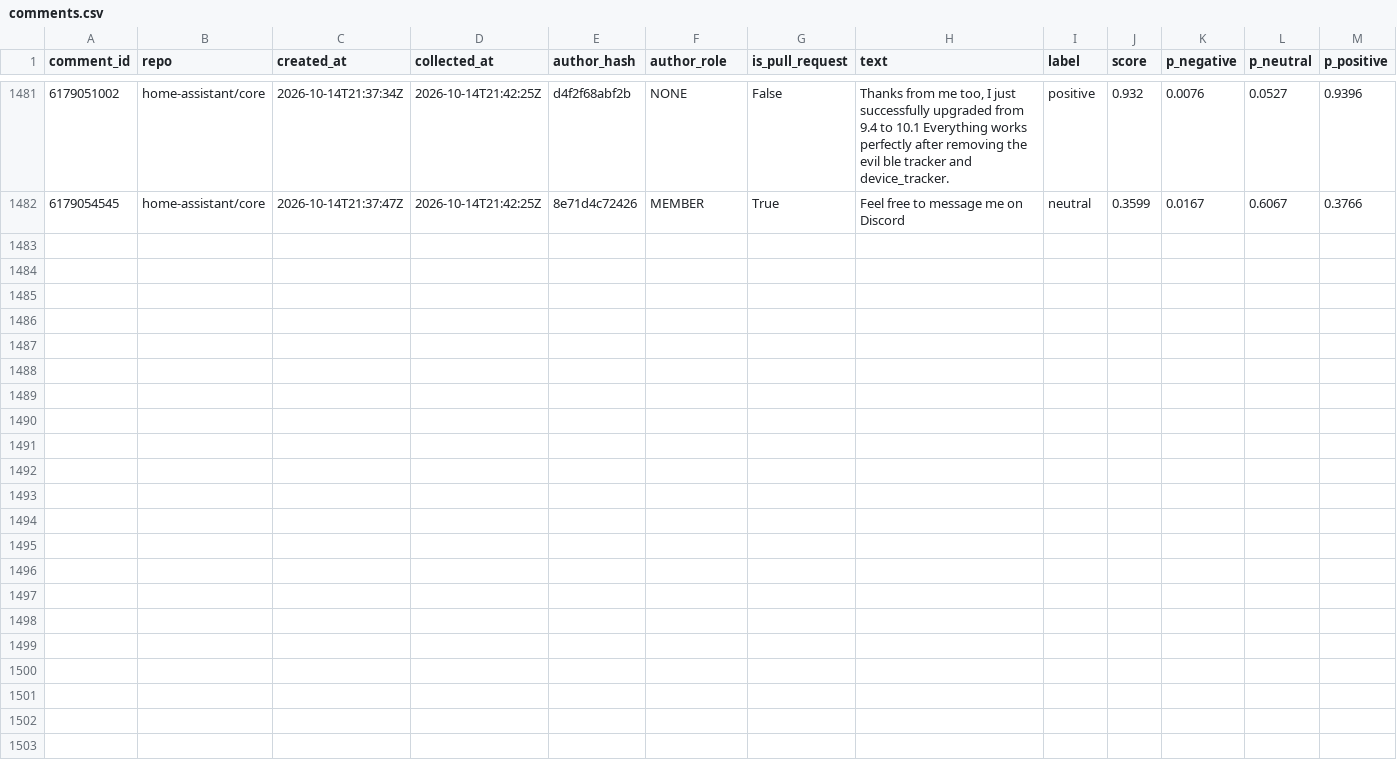
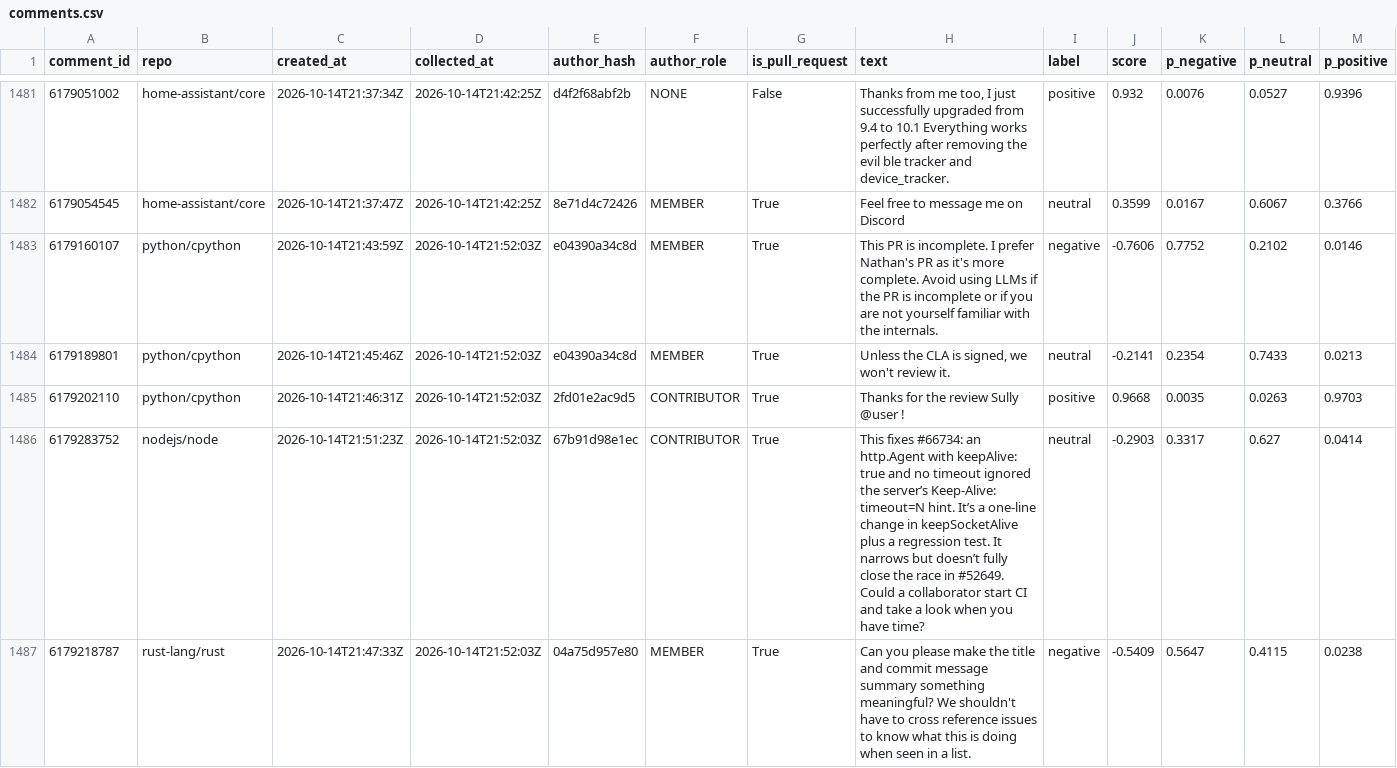
Before and after one commit to YassirDH/maintainer-druk-meter, a CSV file: data/comments.csv, drawn as a sheet; only a part is shown, gaps mark what is left out; rows hold the shown columns only; the diff covers the shown part only; the diff names each change by its address in the sheet, - before the commit and + after, or states it on an @@ line.

```diff
--- a/data/comments.csv
+++ b/data/comments.csv
+row 1483: 6179160107 | python/cpython | 2026-10-14T21:43:59Z | 2026-10-14T21:52:03Z | e04390a34c8d | MEMBER | True | This PR is incomplete. I prefer Nathan's PR as it's more complete. Avoid using LLMs if the PR is incomplete or if you are not yourself familiar with the internals. | negative | -0.7606 | 0.7752 | 0.2102 | 0.0146
+row 1484: 6179189801 | python/cpython | 2026-10-14T21:45:46Z | 2026-10-14T21:52:03Z | e04390a34c8d | MEMBER | True | Unless the CLA is signed, we won't review it. | neutral | -0.2141 | 0.2354 | 0.7433 | 0.0213
+row 1485: 6179202110 | python/cpython | 2026-10-14T21:46:31Z | 2026-10-14T21:52:03Z | 2fd01e2ac9d5 | CONTRIBUTOR | True | Thanks for the review Sully @user ! | positive | 0.9668 | 0.0035 | 0.0263 | 0.9703
+row 1486: 6179283752 | nodejs/node | 2026-10-14T21:51:23Z | 2026-10-14T21:52:03Z | 67b91d98e1ec | CONTRIBUTOR | True | This fixes #66734: an http.Agent with keepAlive: true and no timeout ignored the server’s Keep-Alive: timeout=N hint. It’s a one-line change in keepSocketAlive plus a regression test. It narrows but doesn’t fully close the race in #52649. Could a collaborator start CI and take a look when you have time? | neutral | -0.2903 | 0.3317 | 0.627 | 0.0414
+row 1487: 6179218787 | rust-lang/rust | 2026-10-14T21:47:33Z | 2026-10-14T21:52:03Z | 04a75d957e80 | MEMBER | True | Can you please make the title and commit message summary something meaningful? We shouldn't have to cross reference issues to know what this is doing when seen in a list. | negative | -0.5409 | 0.5647 | 0.4115 | 0.0238
```
Also changed, not shown: 4 added rows elsewhere in this file, 1 other file.
